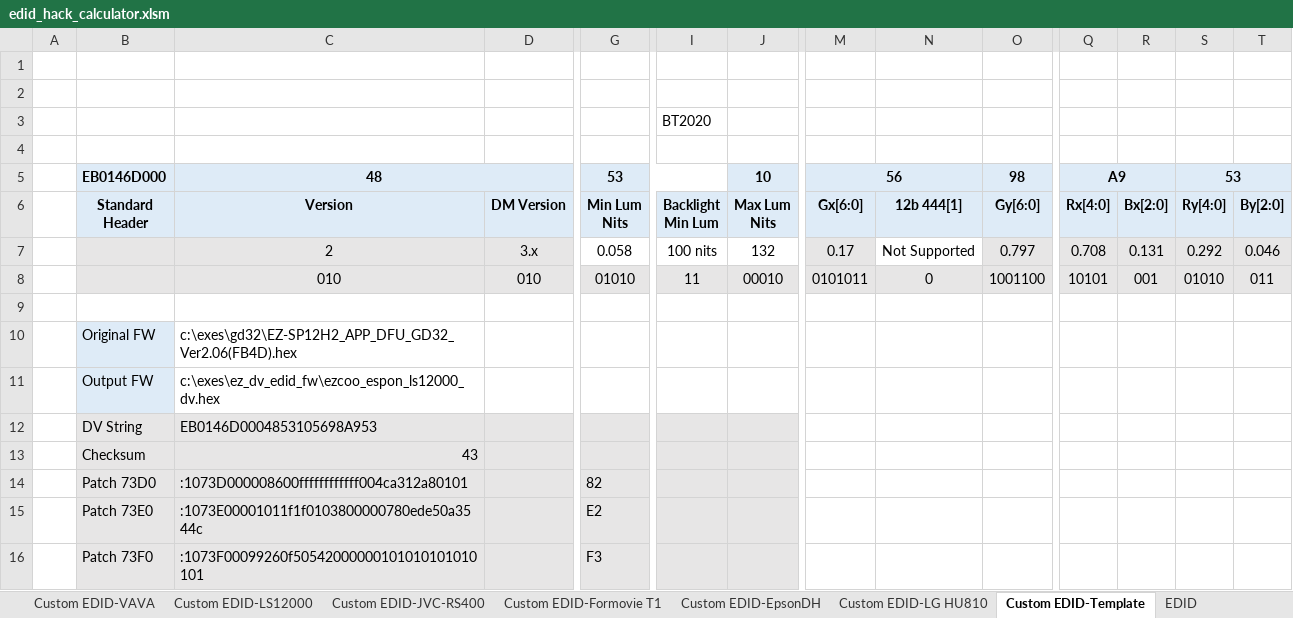
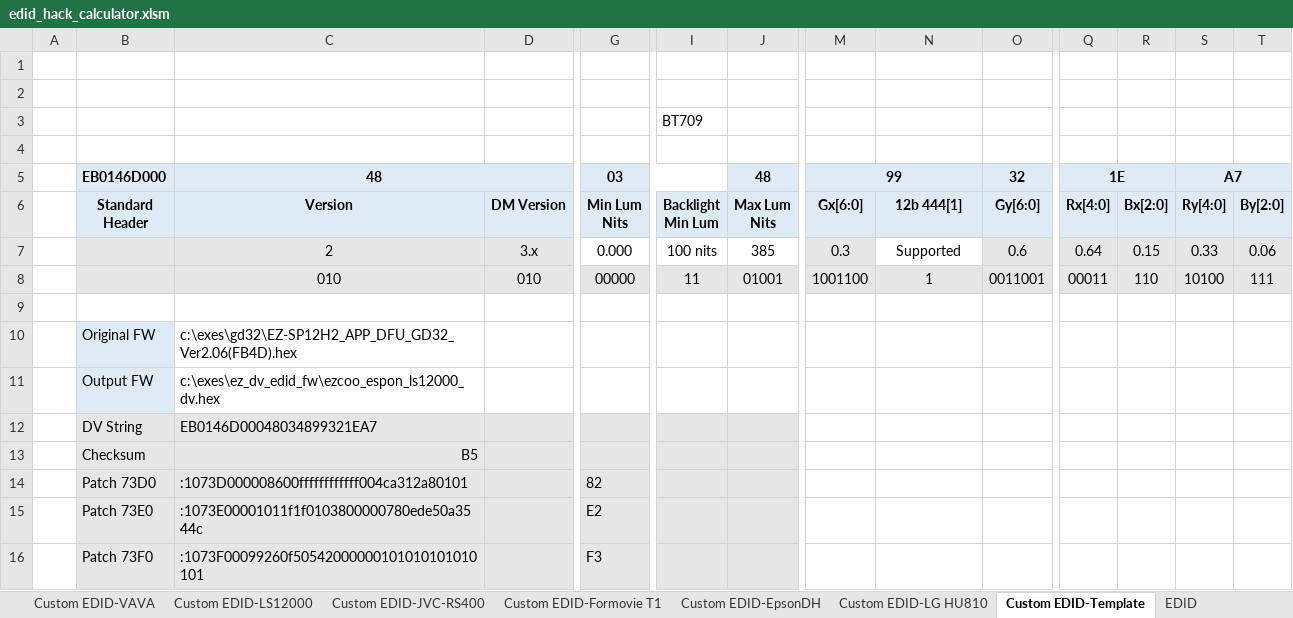
Before and after one commit to xnappo/ez_dv_edid_fw, an Excel workbook: SP12H2/edid_hack_calculator.xlsm, sheet Custom EDID-Template, drawn as a sheet; only a part is shown, gaps mark what is left out; values as stored, in another font and other column widths than the file's, no borders; charts and pictures and conditional formats not drawn; the diff covers the shown part only; the diff names each change by its address in the sheet, - before the commit and + after, or states it on an @@ line.

```diff
--- a/SP12H2/edid_hack_calculator.xlsm (sheet Custom EDID-Template)
+++ b/SP12H2/edid_hack_calculator.xlsm (sheet Custom EDID-Template)
-I3: BT2020
+I3: BT709
-G5: 53
+G5: 03
-J5: 10
+J5: 48
-M5: 56
+M5: 99
-O5: 98
+O5: 32
-Q5: A9
+Q5: 1E
-S5: 53
+S5: A7
-G7: 0.058
+G7: 0.000
-J7: 132
+J7: 385
-M7: 0.17
+M7: 0.3
-N7: Not Supported
+N7: Supported
-O7: 0.797
+O7: 0.6
-Q7: 0.708
+Q7: 0.64
-R7: 0.131
+R7: 0.15
-S7: 0.292
+S7: 0.33
-T7: 0.046
+T7: 0.06
-G8: 01010
+G8: 00000
-J8: 00010
+J8: 01001
-M8: 0101011
+M8: 1001100
-N8: 0
+N8: 1
-O8: 1001100
+O8: 0011001
-Q8: 10101
+Q8: 00011
-R8: 001
+R8: 110
-S8: 01010
+S8: 10100
-T8: 011
+T8: 111
-C12: EB0146D0004853105698A953
+C12: EB0146D00048034899321EA7
-C13: 43
+C13: B5
```
Also changed, not shown: 17 edited cells elsewhere in this sheet, other sheet tabs, charts or pictures.
